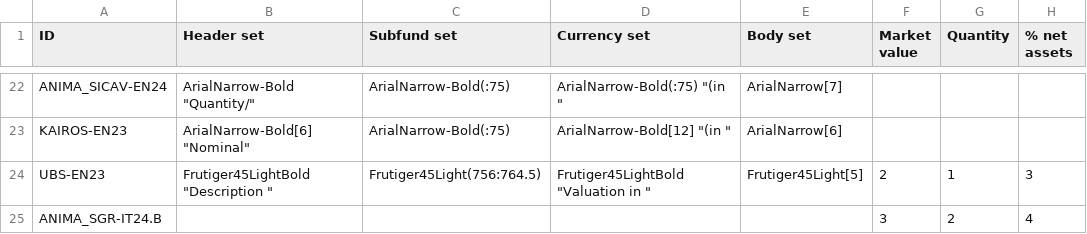
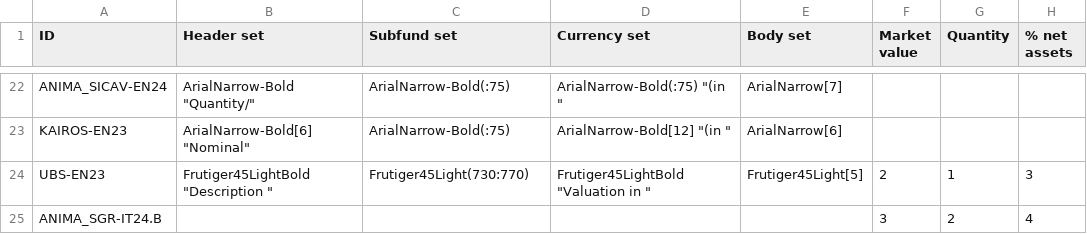
Before and after one commit to tvp-freeports/analysis_finance_reports, a CSV file: src/freeports_analysis/formats/algorithms/structured/args.csv, drawn as a sheet; only a part is shown, gaps mark what is left out; the diff names each change by its address in the sheet, - before the commit and + after, or states it on an @@ line.

```diff
--- a/src/freeports_analysis/formats/algorithms/structured/args.csv
+++ b/src/freeports_analysis/formats/algorithms/structured/args.csv
-C24 (Subfund set): Frutiger45Light(756:764.5)
+C24 (Subfund set): Frutiger45Light(730:770)
```
Also changed, not shown: 6 other files.
